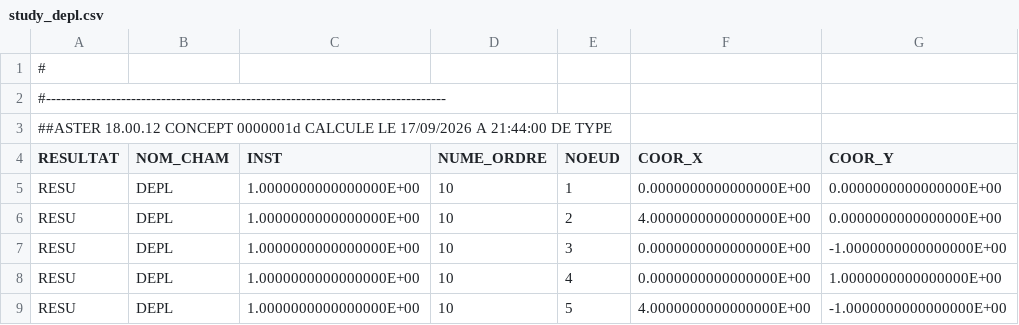
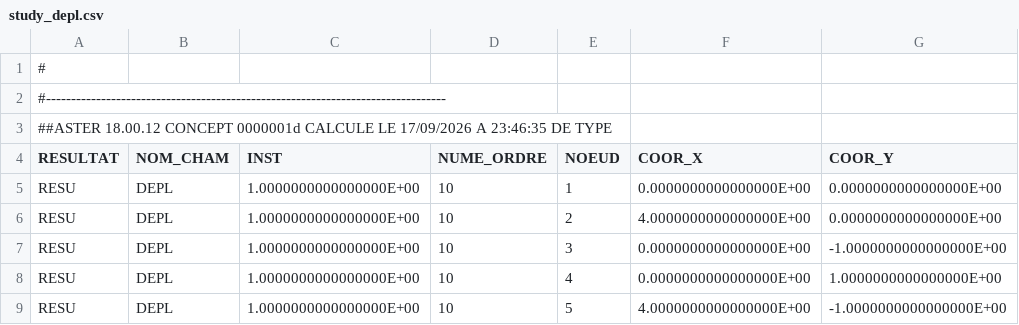
Before and after one commit to jgwagenfeld/Tuba_v4, a CSV file: examples/support-rack-review/evidence/Operating/study_depl.csv, drawn as a sheet; only a part is shown; the diff names each change by its address in the sheet, - before the commit and + after, or states it on an @@ line.

```diff
--- a/examples/support-rack-review/evidence/Operating/study_depl.csv
+++ b/examples/support-rack-review/evidence/Operating/study_depl.csv
-A3 (RESULTAT): …17/09/2026 A 21:44:00 DE TYPE
+A3 (RESULTAT): …17/09/2026 A 23:46:35 DE TYPE
```
Also changed, not shown: examples/line-load-studio/evidence/Operating/study_depl.csv, examples/line-load-studio/evidence/Operating/study_effo.csv, 23 other files.
